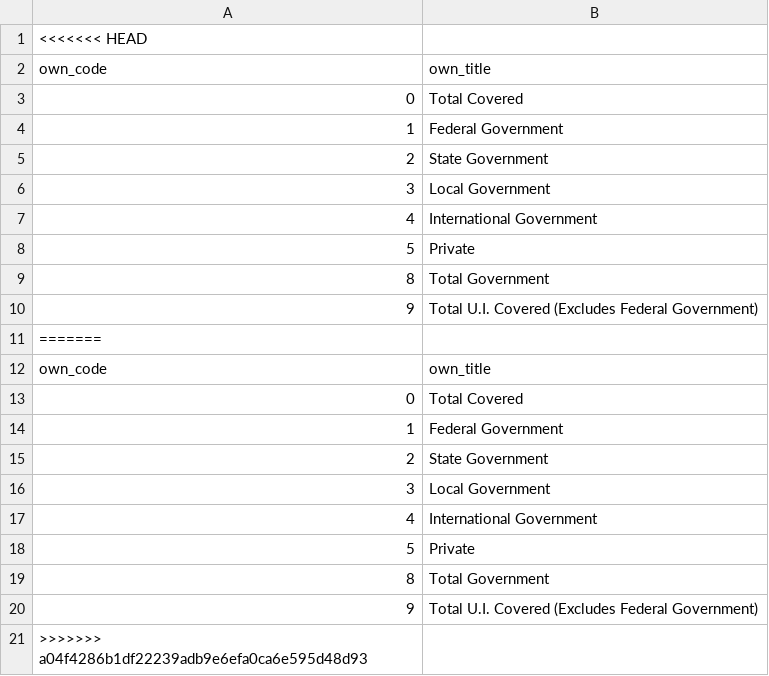
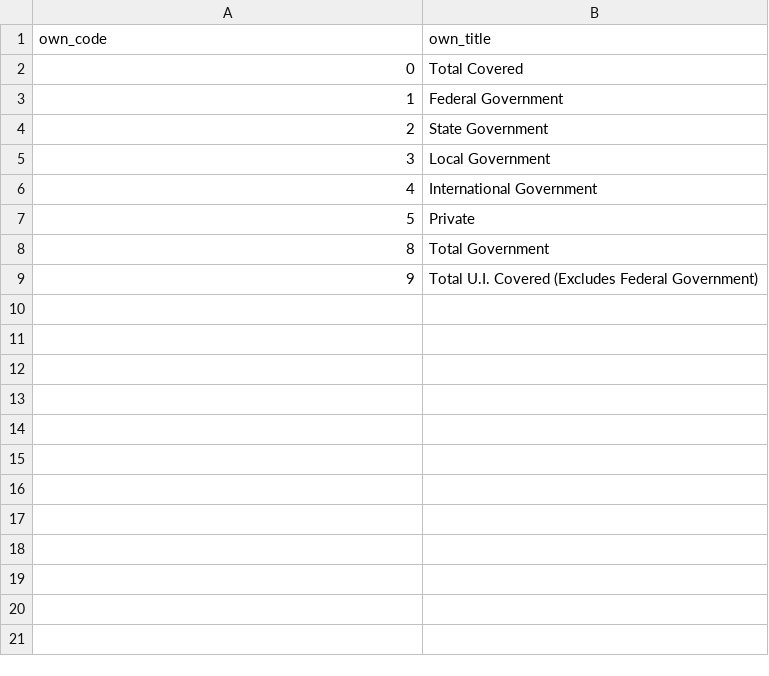
Before and after one commit to MatthewSchroeder/IndustrySunburst, a CSV file: ownershipMeta.csv, drawn as a sheet; the diff names each change by its address in the sheet, - before the commit and + after, or states it on an @@ line.

```diff
--- a/ownershipMeta.csv
+++ b/ownershipMeta.csv
-row 1: <<<<<<< HEAD
-row 11: =======
-row 12: own_code | own_title
-row 13: 0 | Total Covered
-row 14: 1 | Federal Government
-row 15: 2 | State Government
-row 16: 3 | Local Government
-row 17: 4 | International Government
-row 18: 5 | Private
-row 19: 8 | Total Government
-row 20: 9 | Total U.I. Covered (Excludes Federal Government)
-row 21: >>>>>>> a04f4286b1df22239adb9e6efa0ca6e595d48d93
```
Also changed, not shown: agglevelMeta.csv, 5 other files.
